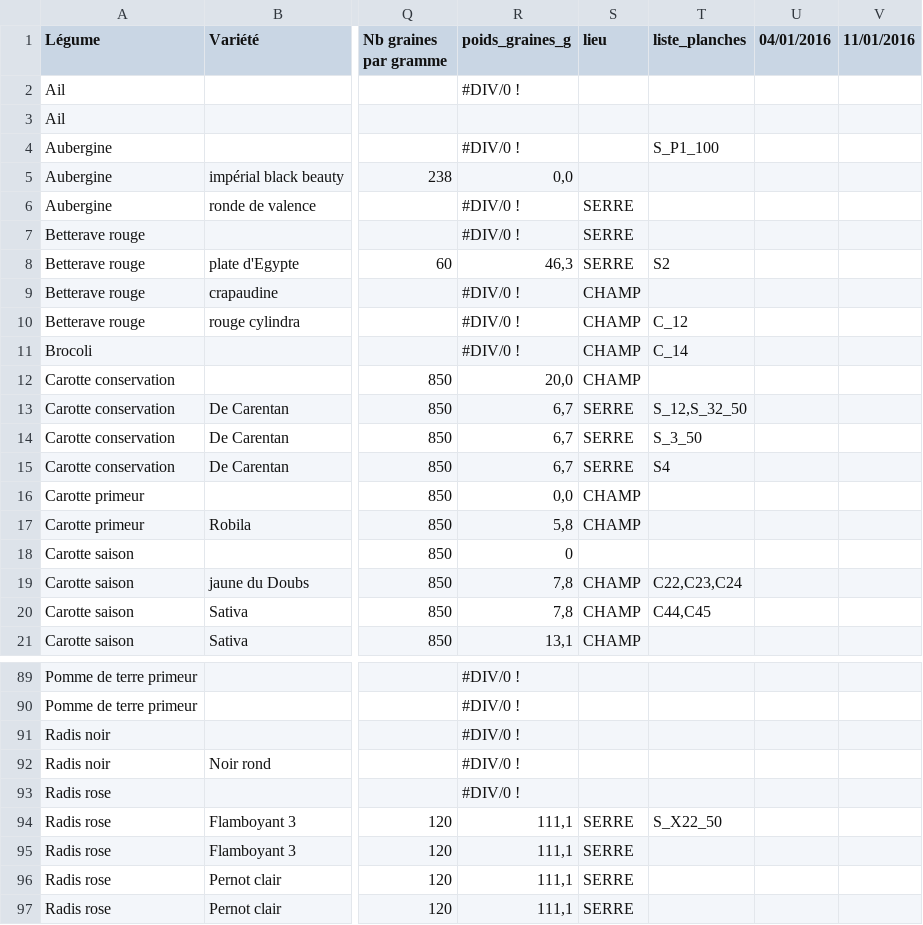
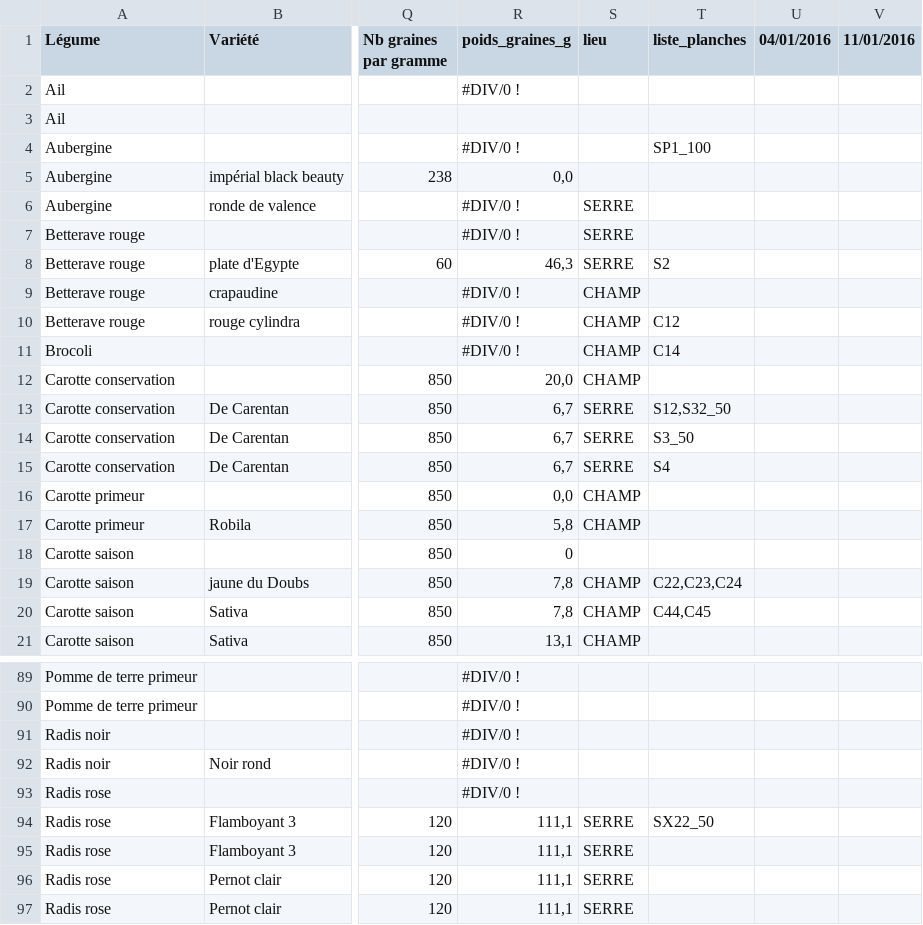
Before and after one commit to vgaz/test3, a CSV file: planning.csv, drawn as a sheet; only a part is shown, gaps mark what is left out; the diff names each change by its address in the sheet, - before the commit and + after, or states it on an @@ line.

Commit message:
placement dans chronoPlanches

```diff
--- a/planning.csv
+++ b/planning.csv
-T4 (liste_planches): S_P1_100
+T4 (liste_planches): SP1_100
-T10 (liste_planches): C_12
+T10 (liste_planches): C12
-T11 (liste_planches): C_14
+T11 (liste_planches): C14
-T13 (liste_planches): S_12,S_32_50
+T13 (liste_planches): S12,S32_50
-T14 (liste_planches): S_3_50
+T14 (liste_planches): S3_50
-T94 (liste_planches): S_X22_50
+T94 (liste_planches): SX22_50
```
Also changed, not shown: 8 other files.
